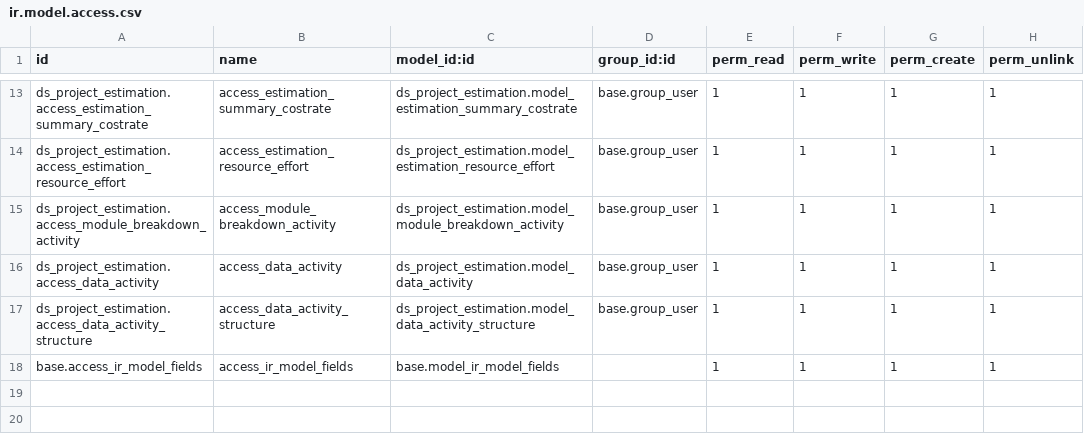
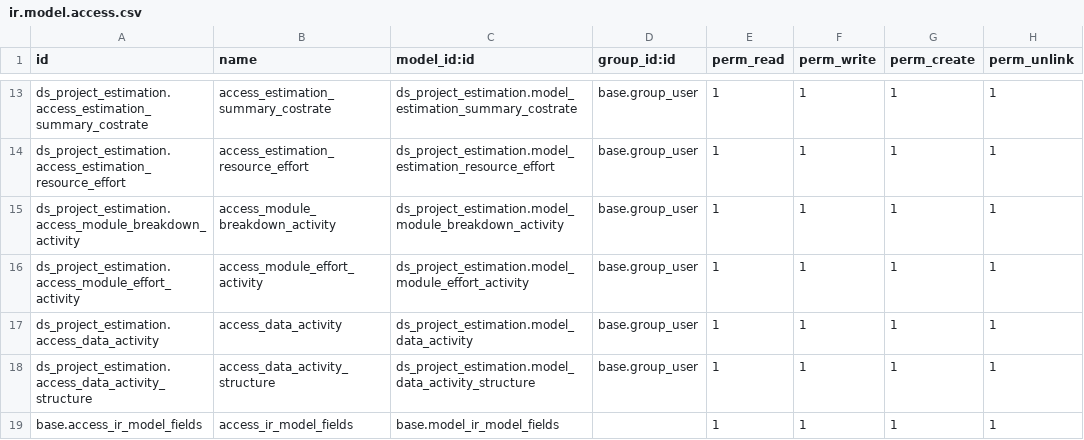
Before and after one commit to Nhat-113/Odoo15-DATN-, a CSV file: custom-addons/ds_project_estimation/security/ir.model.access.csv, drawn as a sheet; only a part is shown, gaps mark what is left out; the diff names each change by its address in the sheet, - before the commit and + after, or states it on an @@ line.

Commit message:
Update feature module estimation

```diff
--- a/custom-addons/ds_project_estimation/security/ir.model.access.csv
+++ b/custom-addons/ds_project_estimation/security/ir.model.access.csv
+row 16: ds_project_estimation.access_module_effort_activity | access_module_effort_activity | ds_project_estimation.model_module_effort_activity | base.group_user | 1 | 1 | 1 | 1
```
Also changed, not shown: 3 other files.
